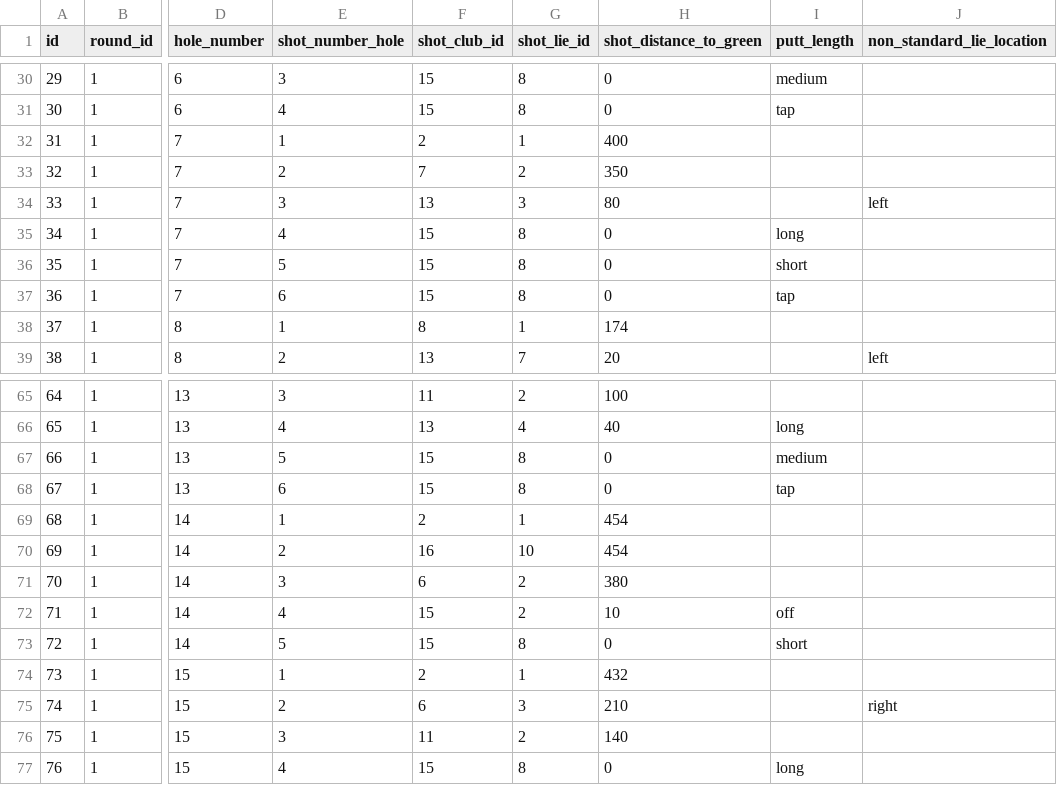
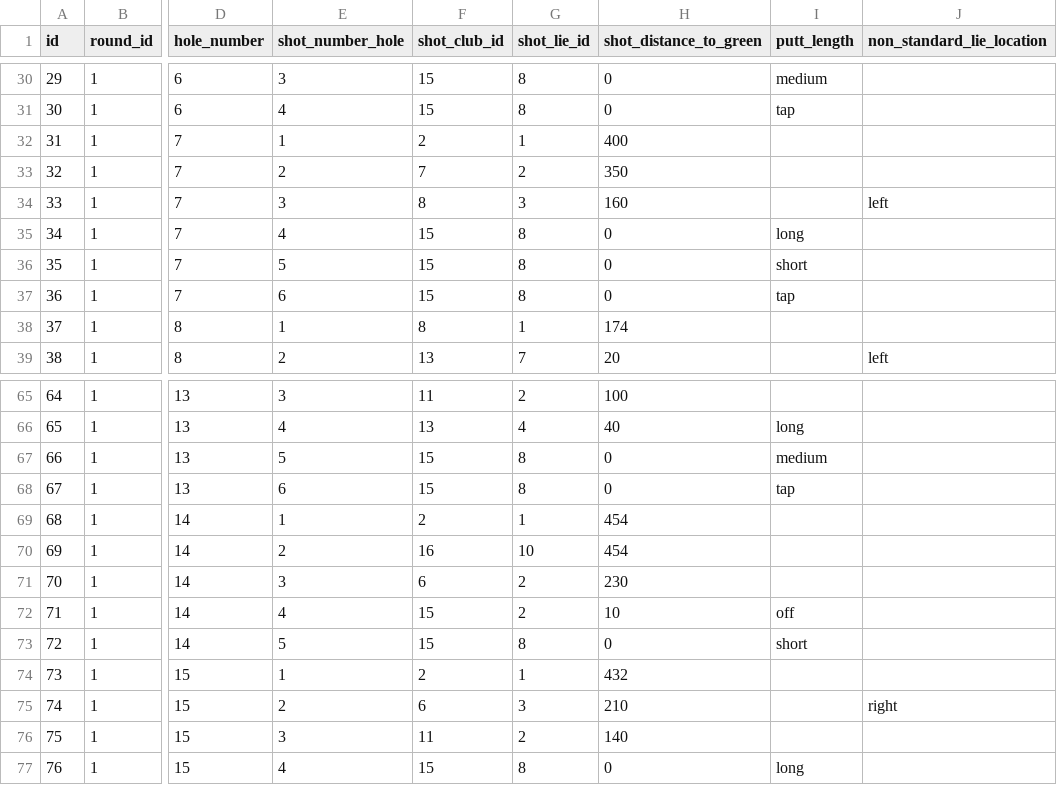
Before and after one commit to brianmoum/noonan, a CSV file: test_data/noonan_test_shots.csv, drawn as a sheet; only a part is shown, gaps mark what is left out; the diff names each change by its address in the sheet, - before the commit and + after, or states it on an @@ line.

```diff
--- a/test_data/noonan_test_shots.csv
+++ b/test_data/noonan_test_shots.csv
-F34 (shot_club_id): 13
+F34 (shot_club_id): 8
-H34 (shot_distance_to_green): 80
+H34 (shot_distance_to_green): 160
-H71 (shot_distance_to_green): 380
+H71 (shot_distance_to_green): 230
```
Also changed, not shown: test_data/noonan_test_clubs.csv, test_data/noonan_test_lie_types.csv, 3 other files.
